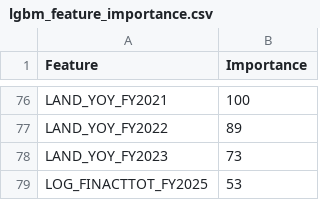
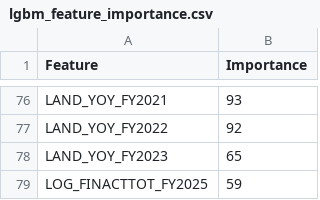
Before and after one commit to Rodrigofch7/nyc_property_taxes_local, a CSV file: outputs/lgbm_feature_importance.csv, drawn as a sheet; only a part is shown, gaps mark what is left out; the diff covers the shown part only; the diff names each change by its address in the sheet, - before the commit and + after, or states it on an @@ line.

```diff
--- a/outputs/lgbm_feature_importance.csv
+++ b/outputs/lgbm_feature_importance.csv
-B76 (Importance): 100
+B76 (Importance): 93
-B77 (Importance): 89
+B77 (Importance): 92
-B78 (Importance): 73
+B78 (Importance): 65
-B79 (Importance): 53
+B79 (Importance): 59
```
Also changed, not shown: 26 added rows, 26 removed rows and 48 edited cells elsewhere in this file, 3 other files.
